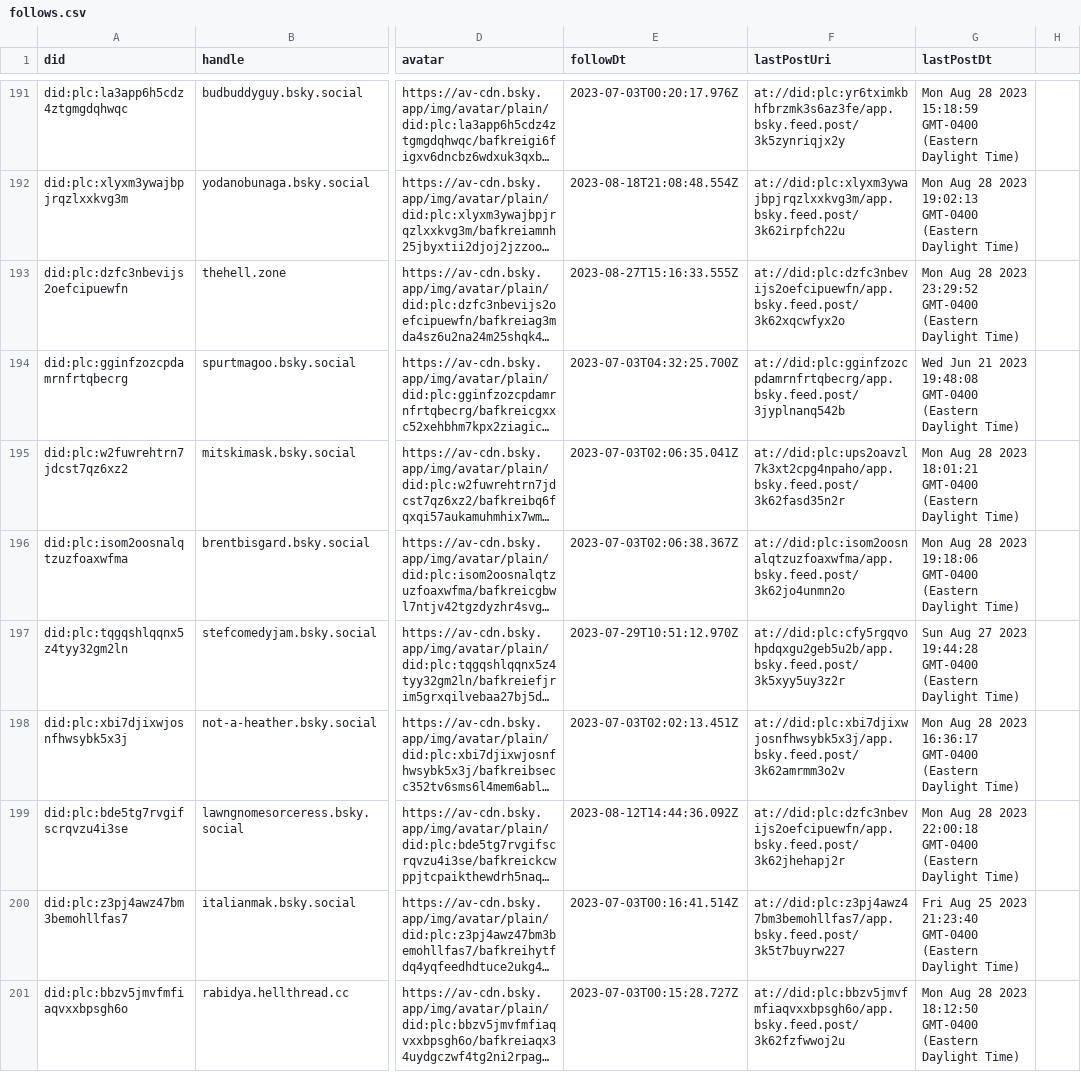
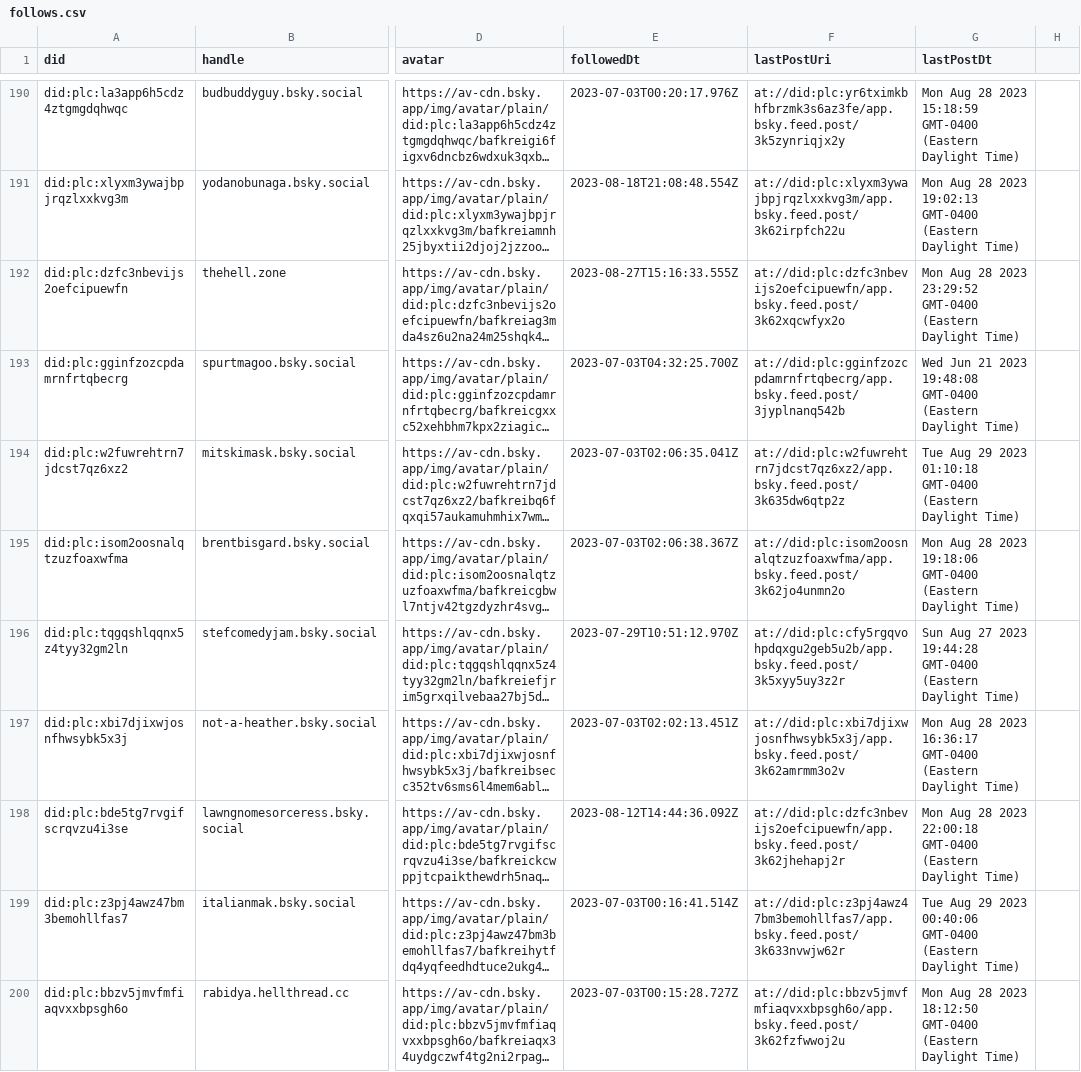
Before and after one commit to kennethjmyers/bsky_data_project, a CSV file: data/follows.csv, drawn as a sheet; only a part is shown, gaps mark what is left out; long unchanged cells end in …; addresses are those after the commit; the diff covers the shown part only; the diff names each change by its address in the sheet, - before the commit and + after, or states it on an @@ line.

```diff
--- a/data/follows.csv
+++ b/data/follows.csv
-E1: followDt
+E1: followedDt
-F194 (lastPostUri): at://did:plc:ups2oavzl7k3xt2cpg4npaho/app.bsky.feed.post/3k62fasd35n2r
+F194 (lastPostUri): at://did:plc:w2fuwrehtrn7jdcst7qz6xz2/app.bsky.feed.post/3k635dw6qtp2z
-G194 (lastPostDt): Mon Aug 28 2023 18:01:21 GMT-0400 (Eastern…
+G194 (lastPostDt): Tue Aug 29 2023 01:10:18 GMT-0400 (Eastern…
-F199 (lastPostUri): at://did:plc:z3pj4awz47bm3bemohllfas7/app.bsky.feed.post/3k5t7buyrw227
+F199 (lastPostUri): at://did:plc:z3pj4awz47bm3bemohllfas7/app.bsky.feed.post/3k633nvwjw62r
-G199 (lastPostDt): Fri Aug 25 2023 21:23:40 GMT-0400 (Eastern…
+G199 (lastPostDt): Tue Aug 29 2023 00:40:06 GMT-0400 (Eastern…
```
Also changed, not shown: 1 removed row and 188 edited cells elsewhere in this file, data/post_history.csv, 4 other files.
